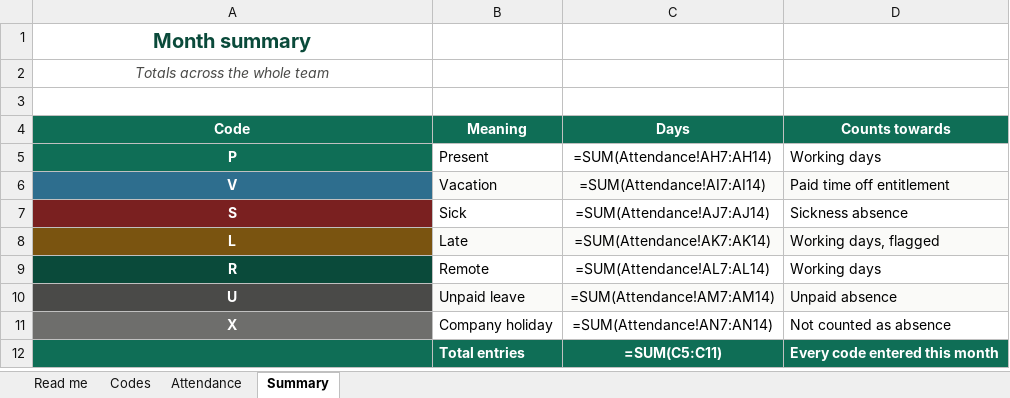
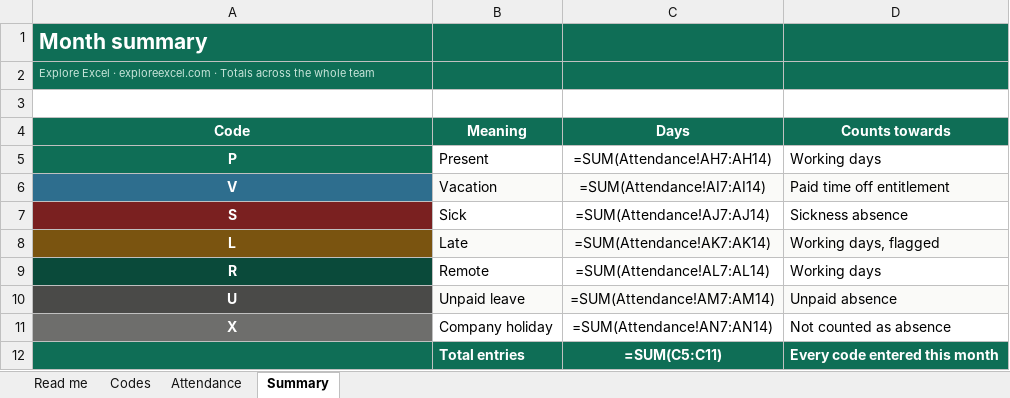
Before and after one commit to waseemahmadkhanacca/explore-excel, an Excel workbook: public/downloads/attendance-tracker.xlsx, sheet Summary, drawn as a sheet; values as stored, in another font and other column widths than the file's, no borders; formulas without a stored value are shown as written; the diff names each change by its address in the sheet, - before the commit and + after, or states it on an @@ line.

```diff
--- a/public/downloads/attendance-tracker.xlsx (sheet Summary)
+++ b/public/downloads/attendance-tracker.xlsx (sheet Summary)
-A1:D2 fill: none
+A1:D2 fill: #0F6E56
-A1:A2 alignment: center
+A1:A2 alignment: left
-A1 text colour: #0A4A3A
+A1 text colour: #FFFFFF, text size: larger
-A2 (Code): Totals across…
+A2 (Code): Explore Excel · exploreexcel.com · Totals across…
@@ A2 italic: on → off, text colour: #4A4A48 → #C6E4D9, text size: smaller @@
```
Also changed, not shown: sheet Attendance, sheet Codes, sheet Read me, public/downloads/invoice-template.xlsx, public/downloads/monthly-budget-planner.xlsx, 7 other files.
